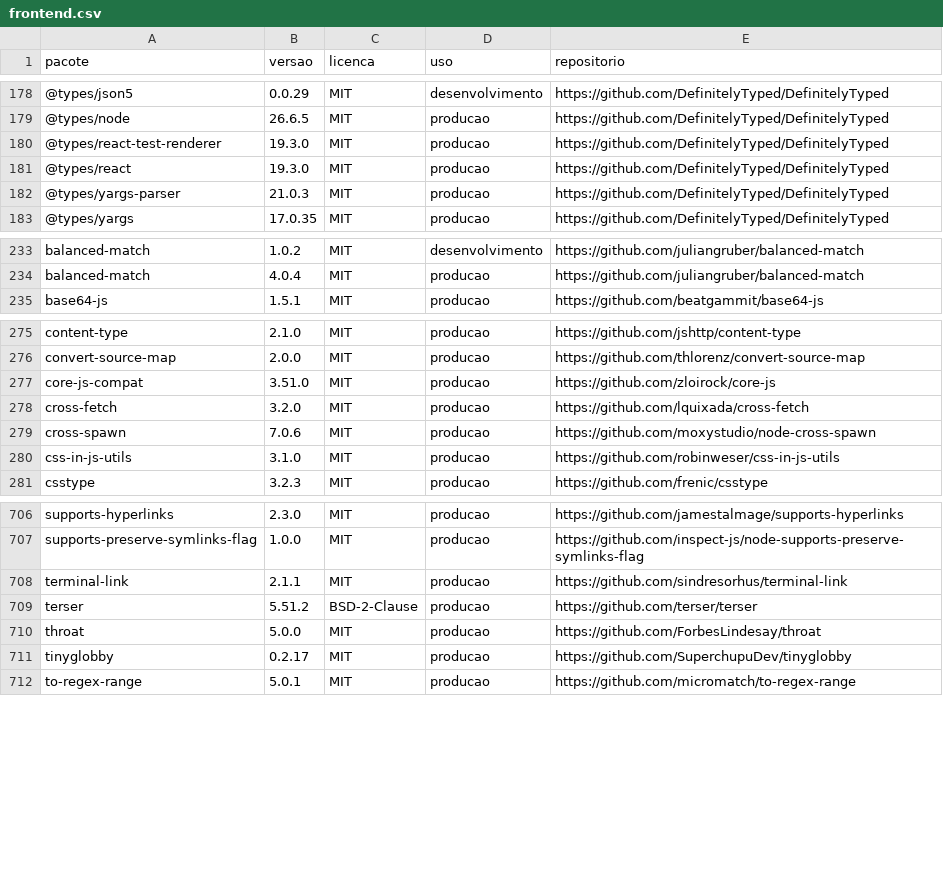
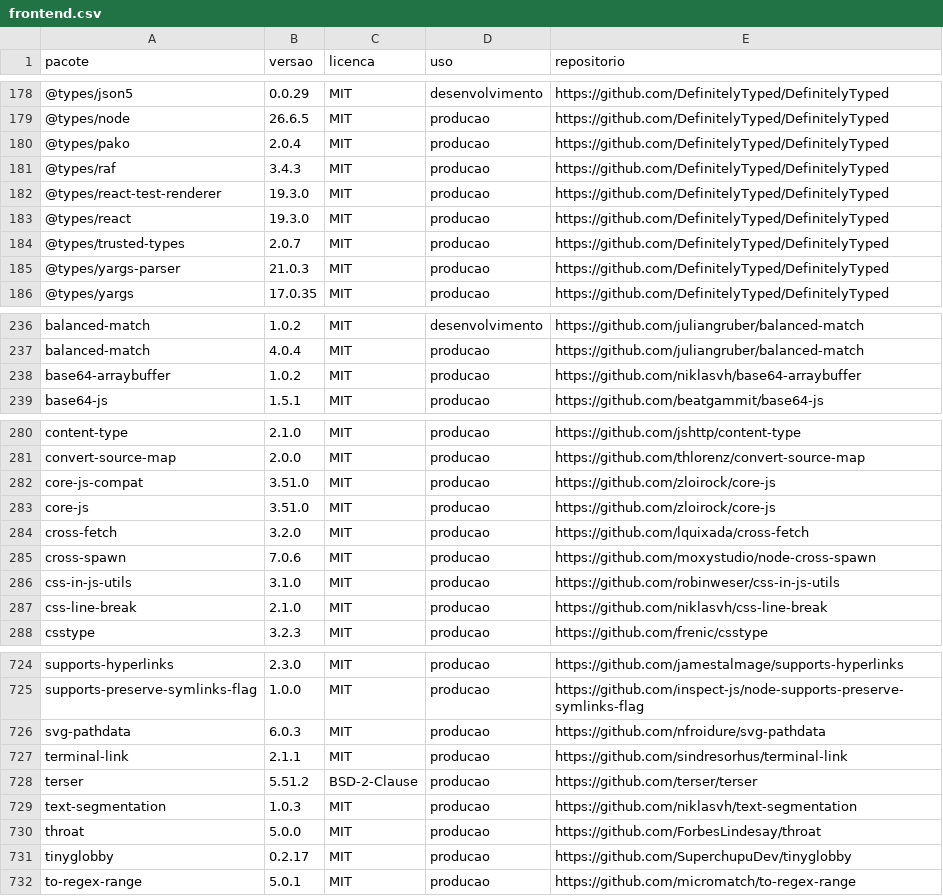
Before and after one commit to Conecta-IFSP/DOCUMENTATION, a CSV file: licencas/frontend.csv, drawn as a sheet; only a part is shown, gaps mark what is left out; the diff covers the shown part only.

```diff
--- a/licencas/frontend.csv
+++ b/licencas/frontend.csv
@@ -179,4 +179,7 @@
 @types/node;26.6.5;MIT;producao;https://github.com/DefinitelyTyped/DefinitelyTyped
+@types/pako;2.0.4;MIT;producao;https://github.com/DefinitelyTyped/DefinitelyTyped
+@types/raf;3.4.3;MIT;producao;https://github.com/DefinitelyTyped/DefinitelyTyped
 @types/react-test-renderer;19.3.0;MIT;producao;https://github.com/DefinitelyTyped/DefinitelyTyped
 @types/react;19.3.0;MIT;producao;https://github.com/DefinitelyTyped/DefinitelyTyped
+@types/trusted-types;2.0.7;MIT;producao;https://github.com/DefinitelyTyped/DefinitelyTyped
 @types/yargs-parser;21.0.3;MIT;producao;https://github.com/DefinitelyTyped/DefinitelyTyped
@@ -234,2 +237,3 @@ balanced-match;1.0.2;MIT;desenvolvimento;https://github.com/juliangruber/balance
 balanced-match;4.0.4;MIT;producao;https://github.com/juliangruber/balanced-match
+base64-arraybuffer;1.0.2;MIT;producao;https://github.com/niklasvh/base64-arraybuffer
 base64-js;1.5.1;MIT;producao;https://github.com/beatgammit/base64-js
@@ -277,2 +282,3 @@ convert-source-map;2.0.0;MIT;producao;https://github.com/thlorenz/convert-source
 core-js-compat;3.51.0;MIT;producao;https://github.com/zloirock/core-js
+core-js;3.51.0;MIT;producao;https://github.com/zloirock/core-js
 cross-fetch;3.2.0;MIT;producao;https://github.com/lquixada/cross-fetch
@@ -280,2 +286,3 @@ cross-spawn;7.0.6;MIT;producao;https://github.com/moxystudio/node-cross-spawn
 css-in-js-utils;3.1.0;MIT;producao;https://github.com/robinweser/css-in-js-utils
+css-line-break;2.1.0;MIT;producao;https://github.com/niklasvh/css-line-break
 csstype;3.2.3;MIT;producao;https://github.com/frenic/csstype
@@ -707,4 +725,6 @@ supports-hyperlinks;2.3.0;MIT;producao;https://github.com/jamestalmage/supports-
 supports-preserve-symlinks-flag;1.0.0;MIT;producao;https://github.com/inspect-js/node-supports-preserve-symlinks-flag
+svg-pathdata;6.0.3;MIT;producao;https://github.com/nfroidure/svg-pathdata
 terminal-link;2.1.1;MIT;producao;https://github.com/sindresorhus/terminal-link
 terser;5.51.2;BSD-2-Clause;producao;https://github.com/terser/terser
+text-segmentation;1.0.3;MIT;producao;https://github.com/niklasvh/text-segmentation
 throat;5.0.0;MIT;producao;https://github.com/ForbesLindesay/throat
```
Also changed, not shown: 13 added rows elsewhere in this file, 3 other files.
